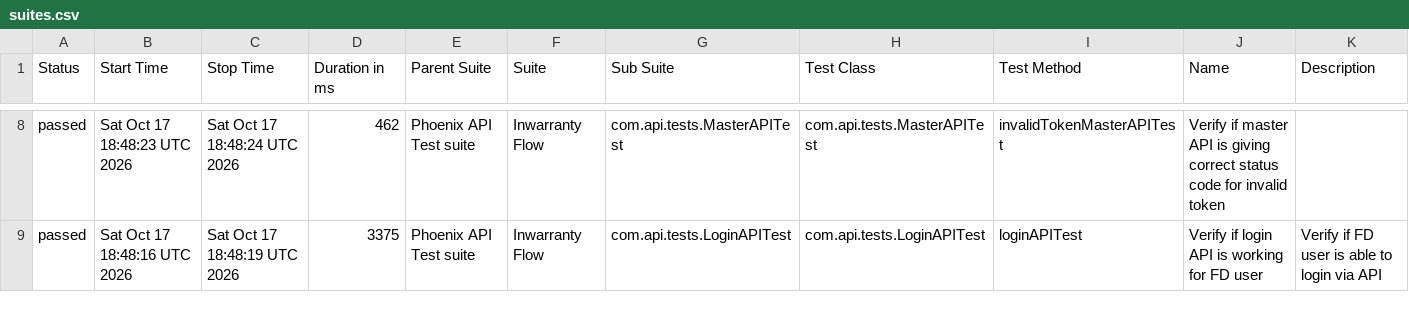
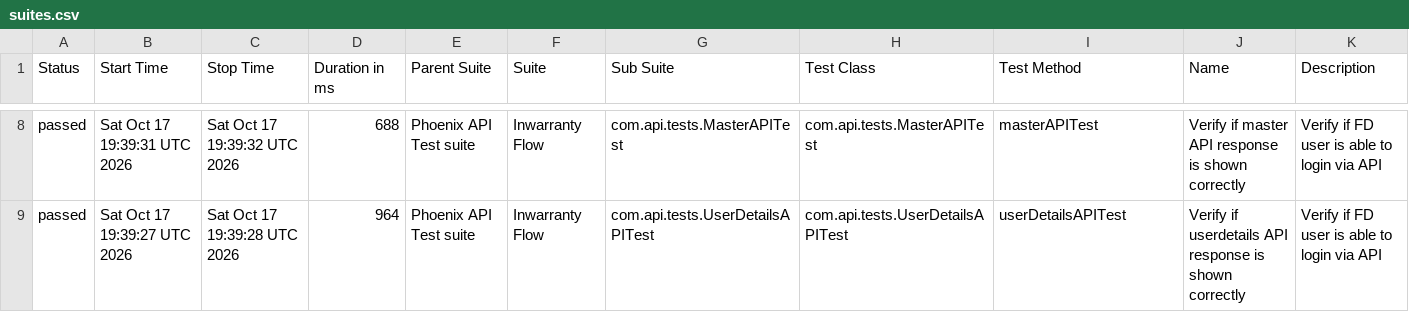
Before and after one commit to tusharS007/PhoenixTestAutomationFramework, a CSV file: data/suites.csv, drawn as a sheet; only a part is shown, gaps mark what is left out; the diff covers the shown part only.

```diff
--- a/data/suites.csv
+++ b/data/suites.csv
@@ -8,2 +8,2 @@
-"passed","Sat Oct 17 18:48:23 UTC 2026","Sat Oct 17 18:48:24 UTC 2026","462","Phoenix API Test suite","Inwarranty Flow","com.api.tests.MasterAPITest","com.api.tests.MasterAPITest","invalidTokenMasterAPITest","Verify if master API is giving correct status code for invalid token",""
-"passed","Sat Oct 17 18:48:16 UTC 2026","Sat Oct 17 18:48:19 UTC 2026","3375","Phoenix API Test suite","Inwarranty Flow","com.api.tests.LoginAPITest","com.api.tests.LoginAPITest","loginAPITest","Verify if login API is working for FD user","Verify if FD user is able to login via API"
+"passed","Sat Oct 17 19:39:31 UTC 2026","Sat Oct 17 19:39:32 UTC 2026","688","Phoenix API Test suite","Inwarranty Flow","com.api.tests.MasterAPITest","com.api.tests.MasterAPITest","masterAPITest","Verify if master API response is shown correctly","Verify if FD user is able to login via API"
+"passed","Sat Oct 17 19:39:27 UTC 2026","Sat Oct 17 19:39:28 UTC 2026","964","Phoenix API Test suite","Inwarranty Flow","com.api.tests.UserDetailsAPITest","com.api.tests.UserDetailsAPITest","userDetailsAPITest","Verify if userdetails API response is shown correctly","Verify if FD user is able to login via API"
```
Also changed, not shown: 1 added row, 1 removed row and 29 edited cells elsewhere in this file, data/behaviors.csv, 58 other files.
